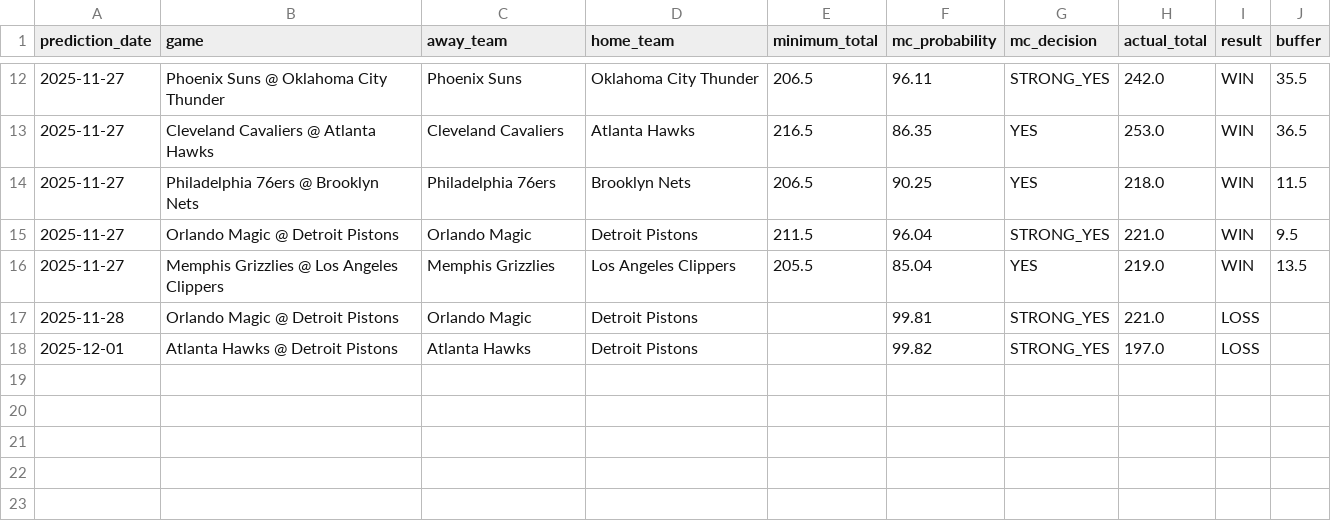
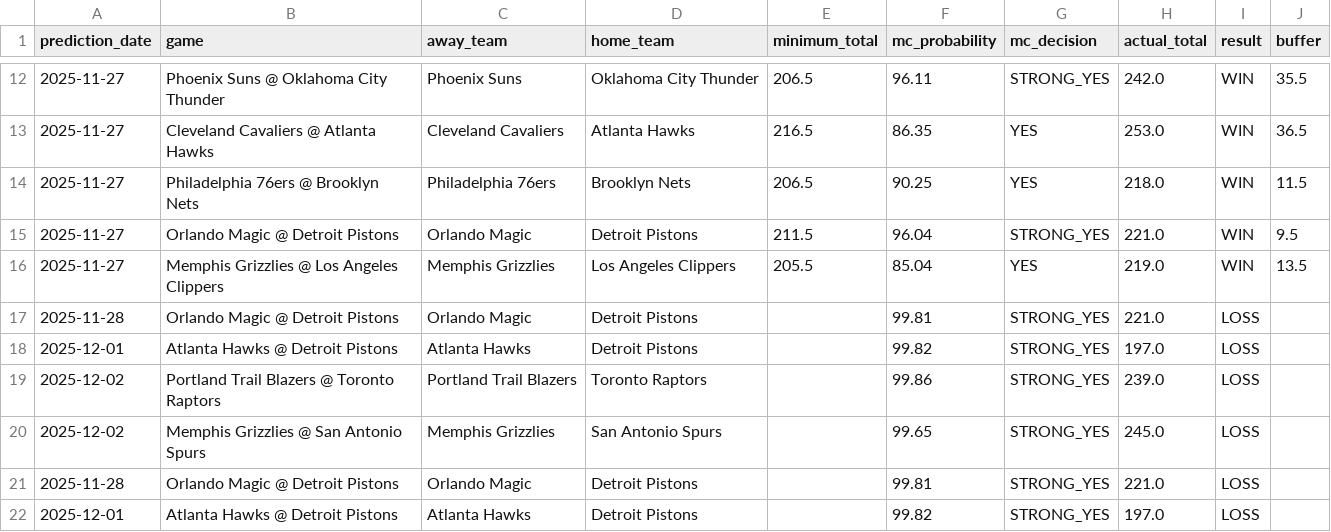
Before and after one commit to slomo31/nba-minimum-system, a CSV file: mc_results_tracker.csv, drawn as a sheet; only a part is shown, gaps mark what is left out; the diff names each change by its address in the sheet, - before the commit and + after, or states it on an @@ line.

Commit message:
Results 2025-12-03

```diff
--- a/mc_results_tracker.csv
+++ b/mc_results_tracker.csv
+row 19: 2025-12-02 | Portland Trail Blazers @ Toronto Raptors | Portland Trail Blazers | Toronto Raptors |  | 99.86 | STRONG_YES | 239.0 | LOSS
+row 20: 2025-12-02 | Memphis Grizzlies @ San Antonio Spurs | Memphis Grizzlies | San Antonio Spurs |  | 99.65 | STRONG_YES | 245.0 | LOSS
+row 21: 2025-11-28 | Orlando Magic @ Detroit Pistons | Orlando Magic | Detroit Pistons |  | 99.81 | STRONG_YES | 221.0 | LOSS
+row 22: 2025-12-01 | Atlanta Hawks @ Detroit Pistons | Atlanta Hawks | Detroit Pistons |  | 99.82 | STRONG_YES | 197.0 | LOSS
```
Also changed, not shown: data/upcoming_games.csv, 4 other files.
